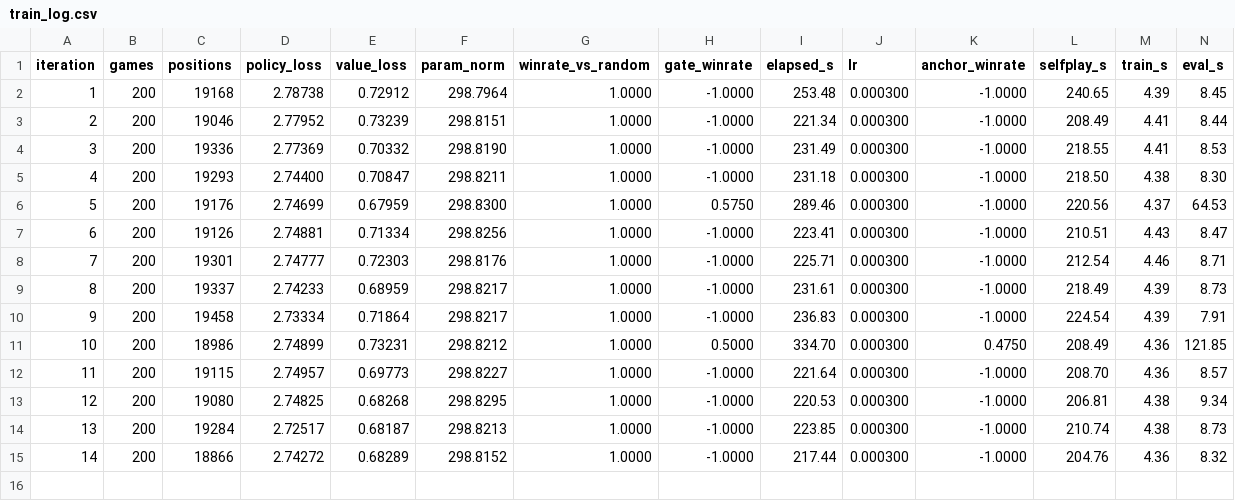
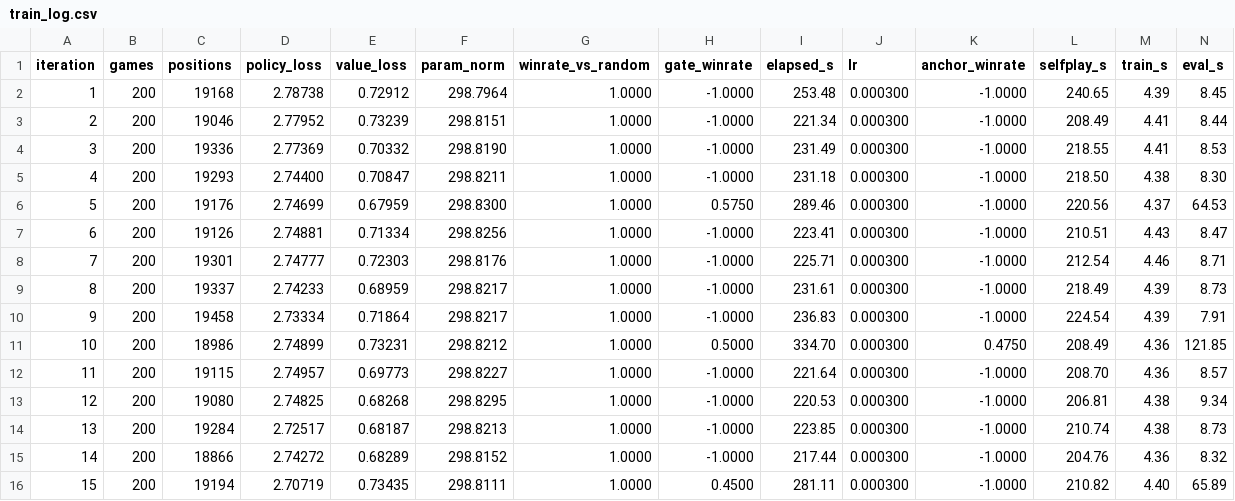
Before and after one commit to cheng01023-ops/GoAI, a CSV file: runs9_s800/train_log.csv, drawn as a sheet.

```diff
--- a/runs9_s800/train_log.csv
+++ b/runs9_s800/train_log.csv
@@ -15 +15,2 @@ iteration,games,positions,policy_loss,value_loss,param_norm,winrate_vs_random,ga
 14,200,18866,2.74272,0.68289,298.8152,1.0000,-1.0000,217.44,0.000300,-1.0000,204.76,4.36,8.32
+15,200,19194,2.70719,0.73435,298.8111,1.0000,0.4500,281.11,0.000300,-1.0000,210.82,4.40,65.89
```
Also changed, not shown: 6 other files.
